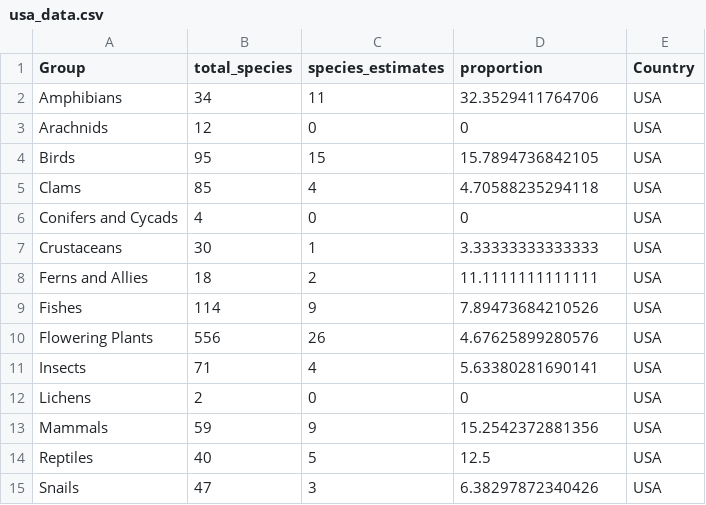
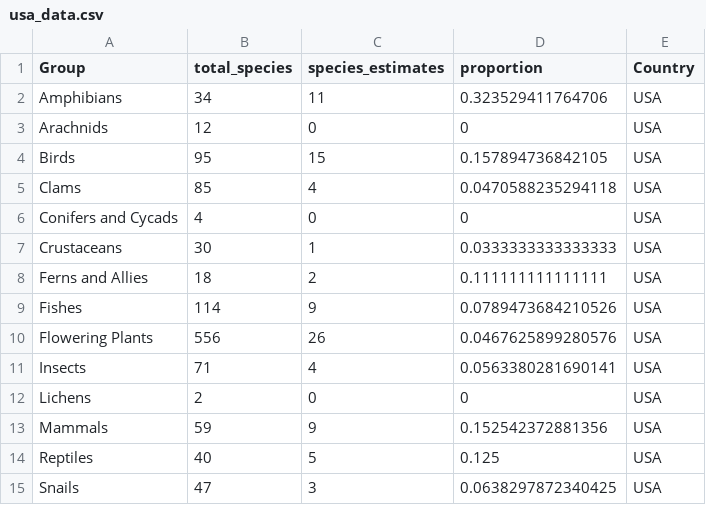
Before and after one commit to cdrobich/detectability_figure, a CSV file: data/usa_data.csv, drawn as a sheet.

```diff
--- a/data/usa_data.csv
+++ b/data/usa_data.csv
@@ -1,15 +1,15 @@
 "Group","total_species","species_estimates","proportion","Country"
-"Amphibians",34,11,32.3529411764706,"USA"
+"Amphibians",34,11,0.323529411764706,"USA"
 "Arachnids",12,0,0,"USA"
-"Birds",95,15,15.7894736842105,"USA"
-"Clams",85,4,4.70588235294118,"USA"
+"Birds",95,15,0.157894736842105,"USA"
+"Clams",85,4,0.0470588235294118,"USA"
 "Conifers and Cycads",4,0,0,"USA"
-"Crustaceans",30,1,3.33333333333333,"USA"
-"Ferns and Allies",18,2,11.1111111111111,"USA"
-"Fishes",114,9,7.89473684210526,"USA"
-"Flowering Plants",556,26,4.67625899280576,"USA"
-"Insects",71,4,5.63380281690141,"USA"
+"Crustaceans",30,1,0.0333333333333333,"USA"
+"Ferns and Allies",18,2,0.111111111111111,"USA"
+"Fishes",114,9,0.0789473684210526,"USA"
+"Flowering Plants",556,26,0.0467625899280576,"USA"
+"Insects",71,4,0.0563380281690141,"USA"
 "Lichens",2,0,0,"USA"
-"Mammals",59,9,15.2542372881356,"USA"
-"Reptiles",40,5,12.5,"USA"
-"Snails",47,3,6.38297872340426,"USA"
+"Mammals",59,9,0.152542372881356,"USA"
+"Reptiles",40,5,0.125,"USA"
+"Snails",47,3,0.0638297872340425,"USA"
```
Also changed, not shown: data/canada_data.csv, data/data_combined.csv, 3 other files.
